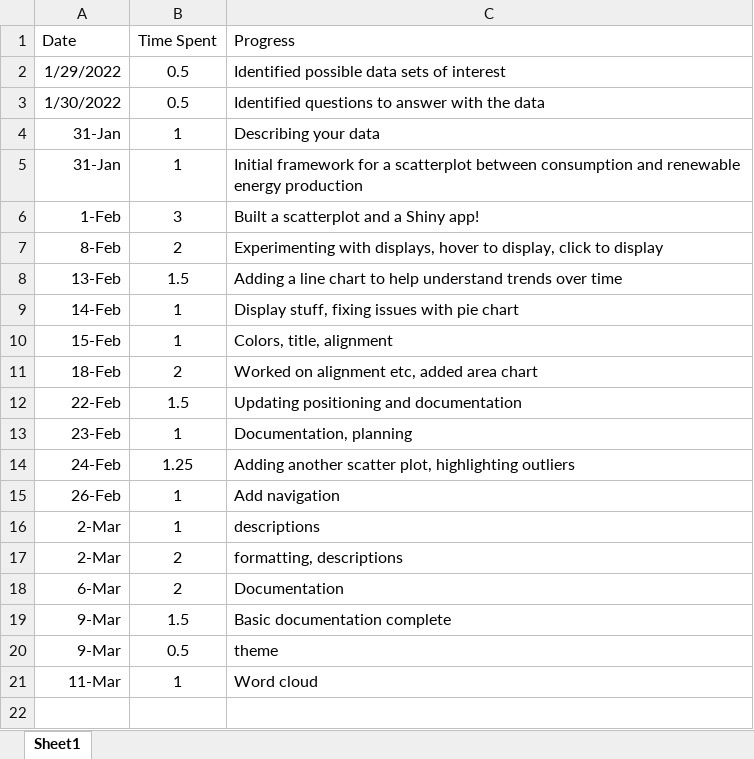
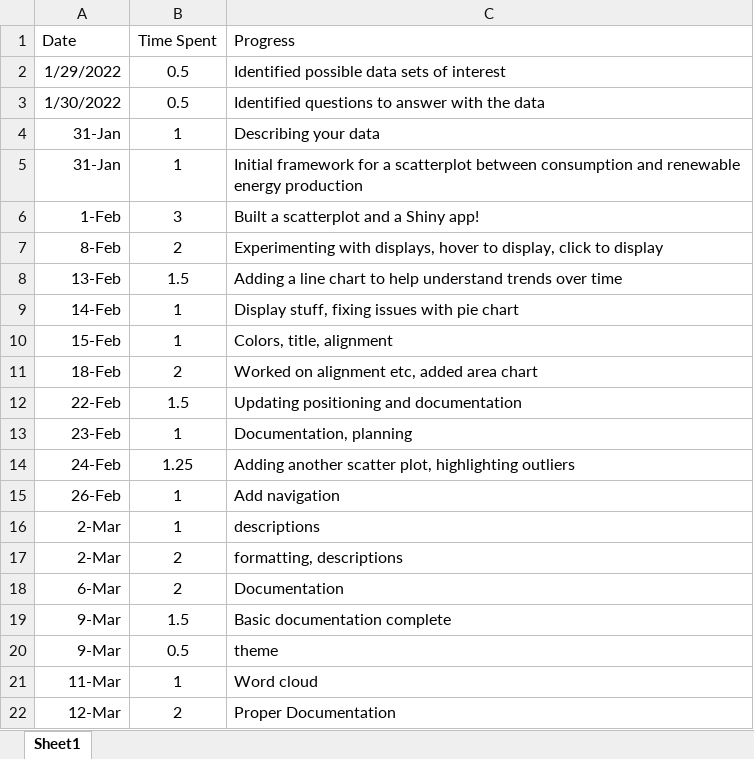
Before and after one commit to noahfehr/324-individual-project, an Excel workbook: time-log.xlsx, sheet Sheet1, drawn as a sheet; values as stored, in another font and other column widths than the file's, no borders; the diff names each change by its address in the sheet, - before the commit and + after, or states it on an @@ line.

Commit message:
Proper documentation and code clean up

```diff
--- a/time-log.xlsx (sheet Sheet1)
+++ b/time-log.xlsx (sheet Sheet1)
+row 22: 12-Mar | 2 | Proper Documentation
```
Also changed, not shown: 3 other files.
